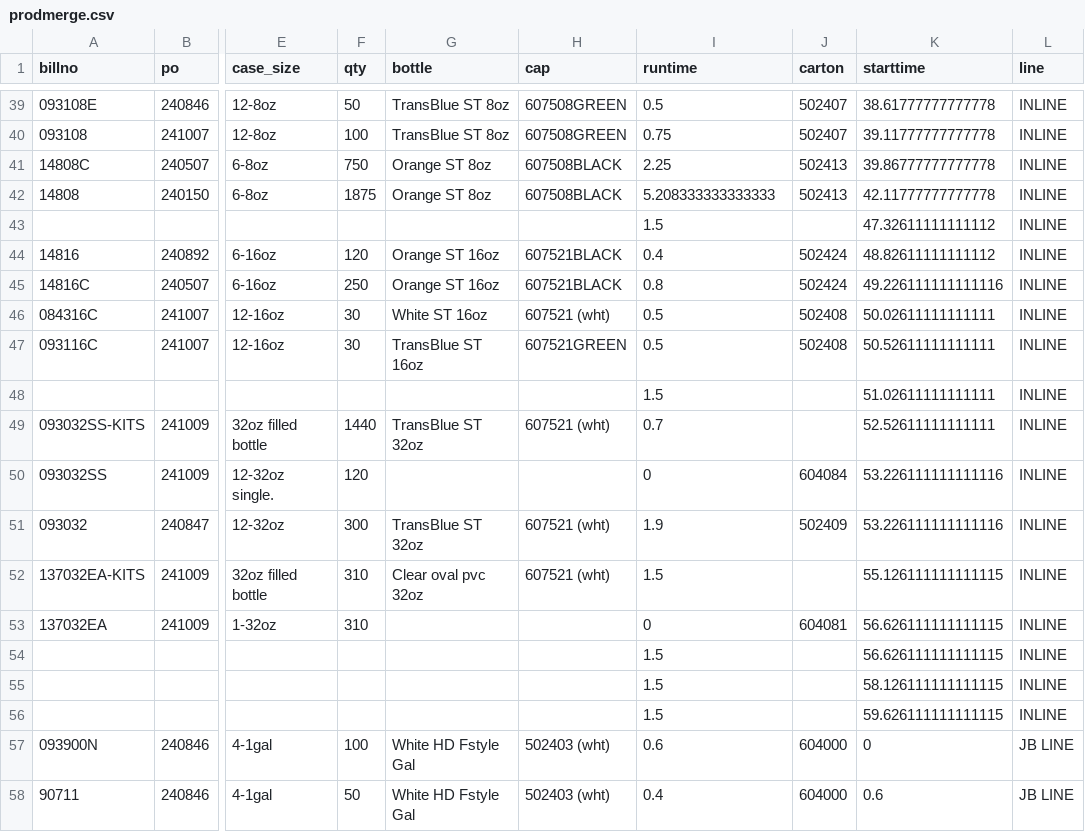
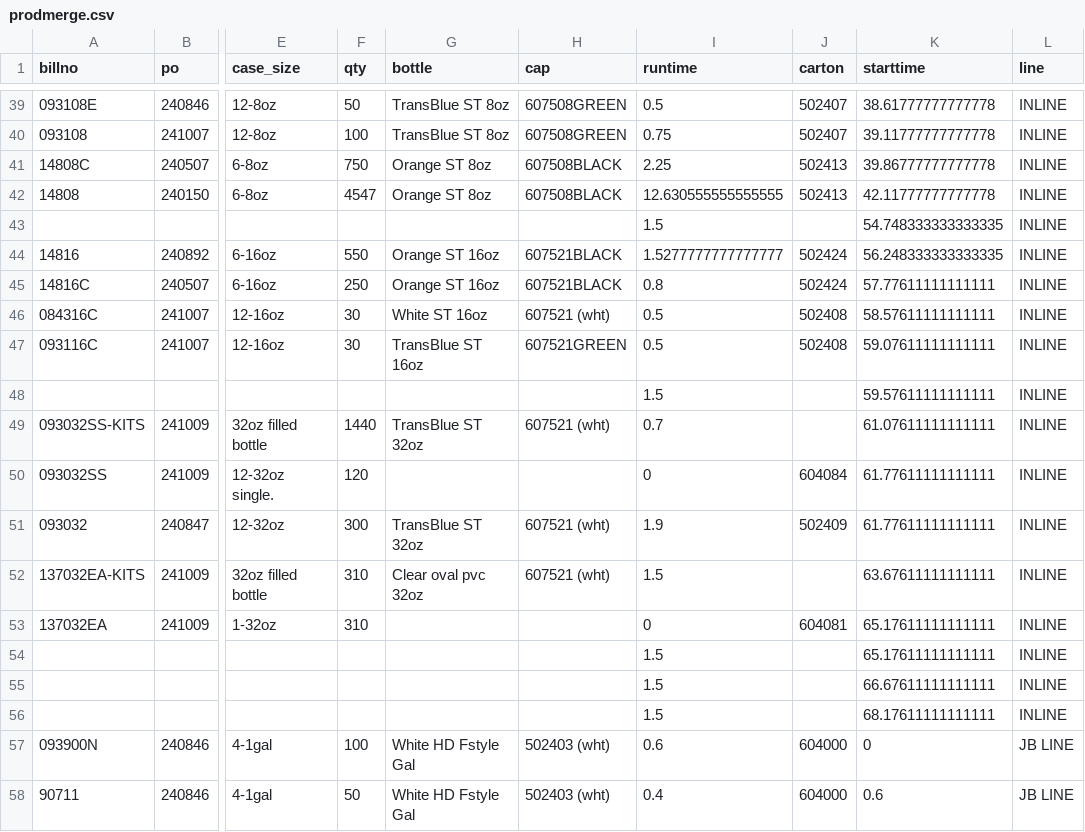
Before and after one commit to ParkerMedlin/kpk-app, a CSV file: db_imports/prodmerge.csv, drawn as a sheet; only a part is shown, gaps mark what is left out; the diff covers the shown part only; the diff names each change by its address in the sheet, - before the commit and + after, or states it on an @@ line.

```diff
--- a/db_imports/prodmerge.csv
+++ b/db_imports/prodmerge.csv
-F42 (qty): 1875
+F42 (qty): 4547
-I42 (runtime): 5.208333333333333
+I42 (runtime): 12.630555555555555
-K43 (starttime): 47.32611111111112
+K43 (starttime): 54.748333333333335
-F44 (qty): 120
+F44 (qty): 550
-I44 (runtime): 0.4
+I44 (runtime): 1.5277777777777777
-K44 (starttime): 48.82611111111112
+K44 (starttime): 56.248333333333335
-K45 (starttime): 49.226111111111116
+K45 (starttime): 57.77611111111111
-K46 (starttime): 50.02611111111111
+K46 (starttime): 58.57611111111111
-K47 (starttime): 50.52611111111111
+K47 (starttime): 59.07611111111111
-K48 (starttime): 51.02611111111111
+K48 (starttime): 59.57611111111111
-K49 (starttime): 52.52611111111111
+K49 (starttime): 61.07611111111111
-K50:K51 (starttime): 53.226111111111116
+K50:K51 (starttime): 61.77611111111111
-K52 (starttime): 55.126111111111115
+K52 (starttime): 63.67611111111111
-K53:K54 (starttime): 56.626111111111115
+K53:K54 (starttime): 65.17611111111111
-K55 (starttime): 58.126111111111115
+K55 (starttime): 66.67611111111111
-K56 (starttime): 59.626111111111115
+K56 (starttime): 68.17611111111111
```
Also changed, not shown: 2 added rows, 2 removed rows and 45 edited cells elsewhere in this file, db_imports/BM_BillHeader.csv, db_imports/hx_sched.csv, 16 other files.
